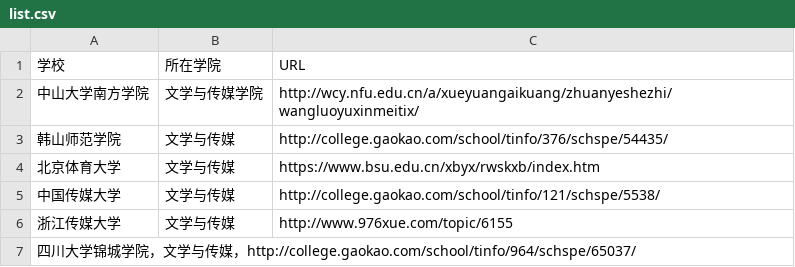
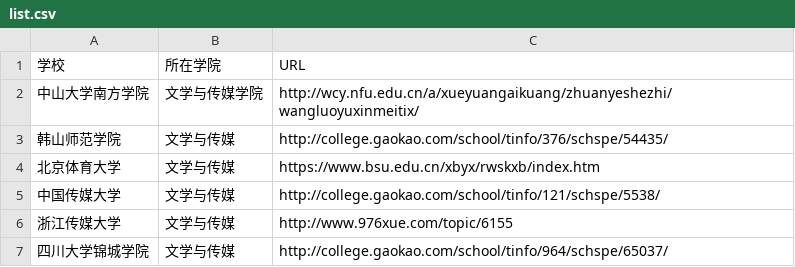
Before and after one commit to WuxueNewmedia/tsv_and_csv, a CSV file: list.csv, drawn as a sheet.

Commit message:
修改错误符号

```diff
--- a/list.csv
+++ b/list.csv
@@ -6,2 +6,2 @@
 浙江传媒大学,文学与传媒,http://www.976xue.com/topic/6155
-四川大学锦城学院，文学与传媒，http://college.gaokao.com/school/tinfo/964/schspe/65037/
+四川大学锦城学院,文学与传媒,http://college.gaokao.com/school/tinfo/964/schspe/65037/
```
